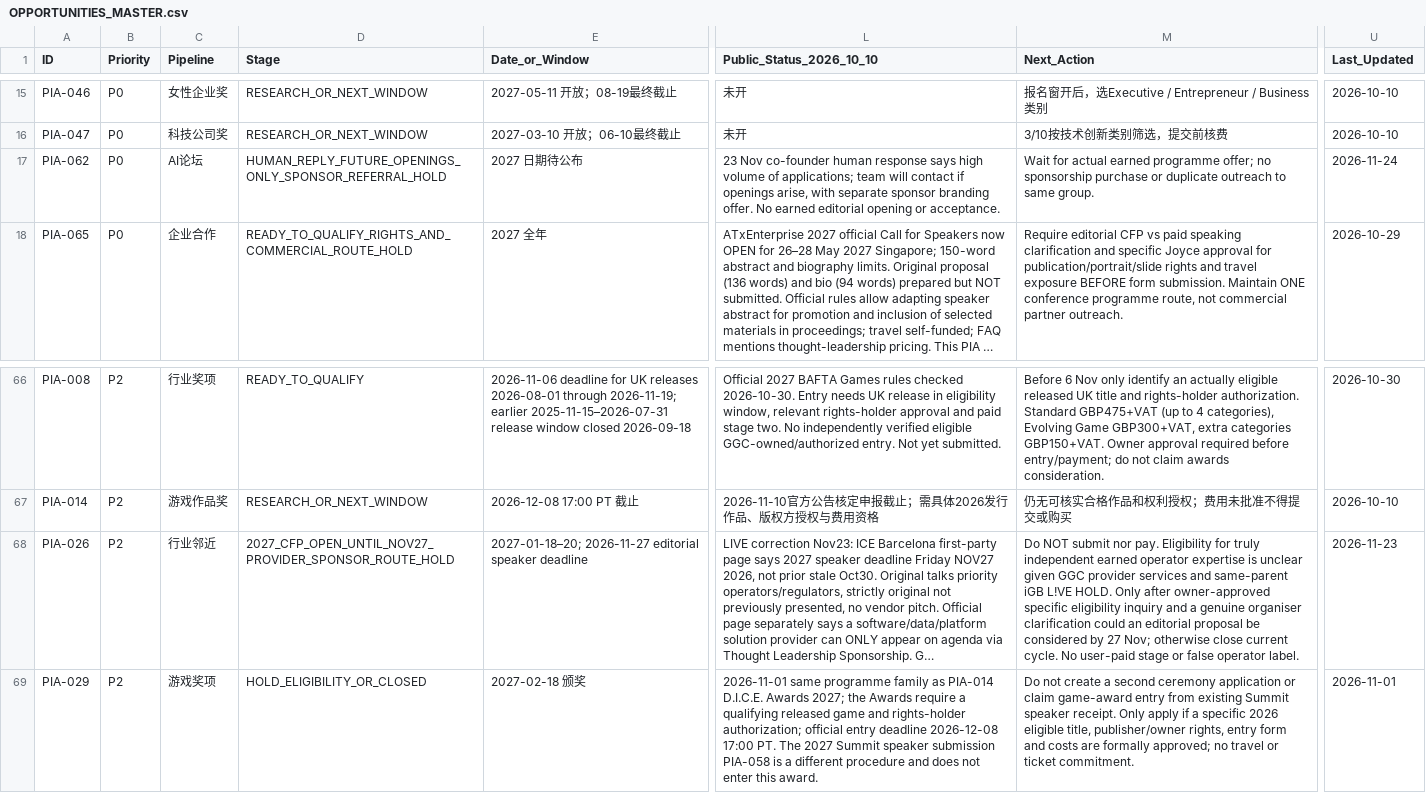
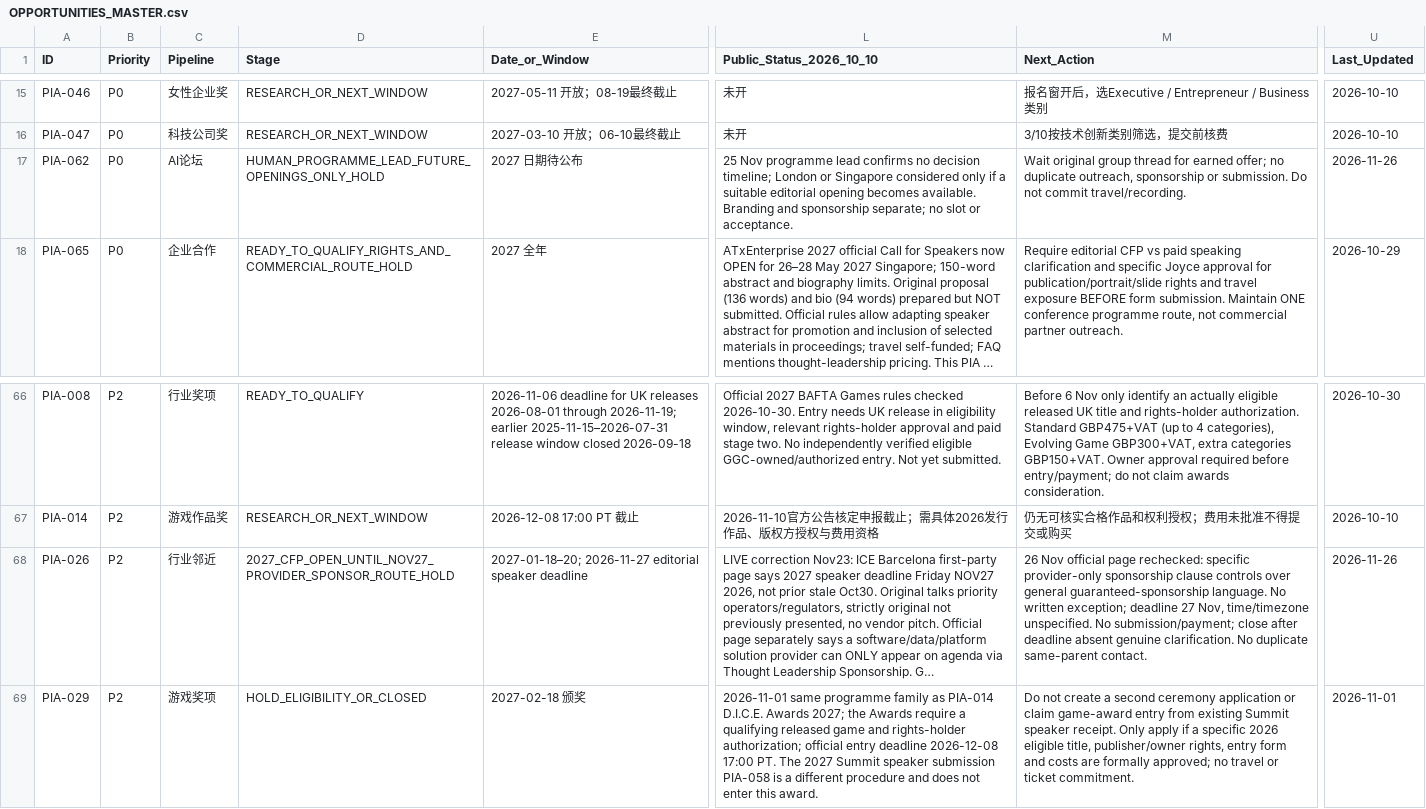
Before and after one commit to minyajing-rgb/ggc-global, a CSV file: pr/pia-global-authority/data/OPPORTUNITIES_MASTER.csv, drawn as a sheet; only a part is shown, gaps mark what is left out; long unchanged cells end in …; the diff names each change by its address in the sheet, - before the commit and + after, or states it on an @@ line.

Commit message:
PR 2026-11-26: reconcile read-only speaker routes and prior evidence

```diff
--- a/pr/pia-global-authority/data/OPPORTUNITIES_MASTER.csv
+++ b/pr/pia-global-authority/data/OPPORTUNITIES_MASTER.csv
-D17 (Stage): HUMAN_REPLY_FUTURE_OPENINGS_ONLY_SPONSOR_REFERRAL_HOLD
+D17 (Stage): HUMAN_PROGRAMME_LEAD_FUTURE_OPENINGS_ONLY_HOLD
-L17 (Public_Status_2026_10_10): 23 Nov co-founder human response says high volume of applications; team will contact if openings arise, with separate sponsor branding offer. No earned editorial opening or acceptance.
+L17 (Public_Status_2026_10_10): 25 Nov programme lead confirms no decision timeline; London or Singapore considered only if a suitable editorial opening becomes available. Branding and sponsorship separate; no slot or acceptance.
-M17 (Next_Action): Wait for actual earned programme offer; no sponsorship purchase or duplicate outreach to same group.
+M17 (Next_Action): Wait original group thread for earned offer; no duplicate outreach, sponsorship or submission. Do not commit travel/recording.
-U17 (Last_Updated): 2026-11-24
+U17 (Last_Updated): 2026-11-26
-M68 (Next_Action): Do NOT submit nor pay. Eligibility for truly independent earned operator expertise is unclear given GGC provider services and same-parent iGB L!VE HOLD. Only after owner-approved specific eligibility inquiry and a genuine organiser clarification could an editorial proposal be considered by 27 Nov; otherwise close current cycle. No user-paid stage or false operator label.
+M68 (Next_Action): 26 Nov official page rechecked: specific provider-only sponsorship clause controls over general guaranteed-sponsorship language. No written exception; deadline 27 Nov, time/timezone unspecified. No submission/payment; close after deadline absent genuine clarification. No duplicate same-parent contact.
-U68 (Last_Updated): 2026-11-23
+U68 (Last_Updated): 2026-11-26
```
